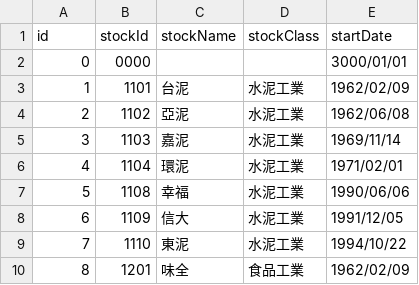
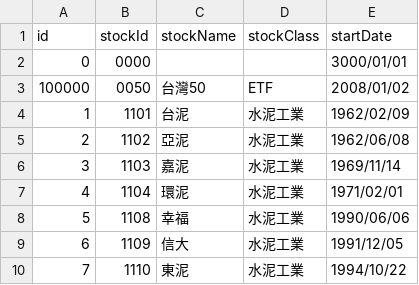
Before and after one commit to sprout110/littleBow, a CSV file: stocklist.csv (was data/stocklist.csv), drawn as a sheet; only a part is shown; the shorter side is filled out with more unchanged rows.

Commit message:
start to read db

```diff
--- a/data/stocklist.csv
+++ b/stocklist.csv
@@ -2,2 +2,3 @@ id,stockId,stockName,stockClass,startDate
 0,0000, , ,3000/01/01
+100000,0050,台灣50,ETF,2008/01/02
 1,1101,台泥,水泥工業,1962/02/09
```
Also changed, not shown: 33 other files.
